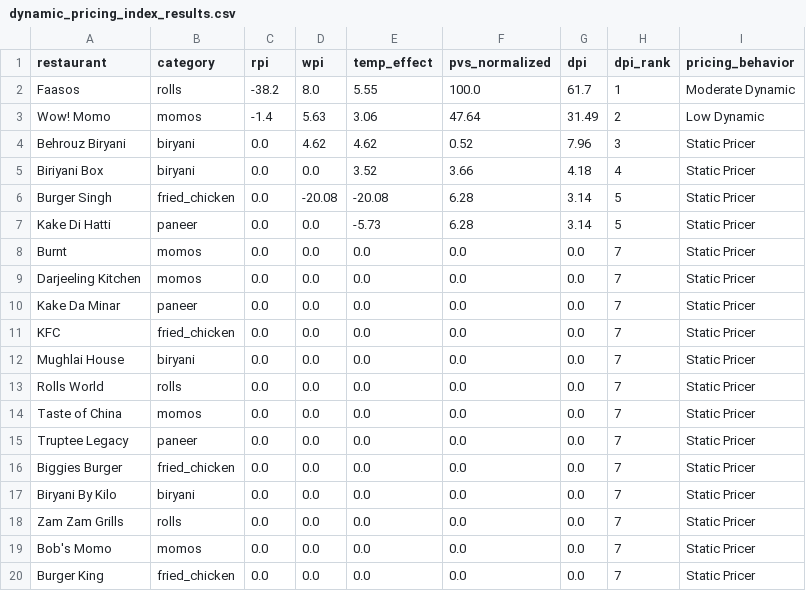
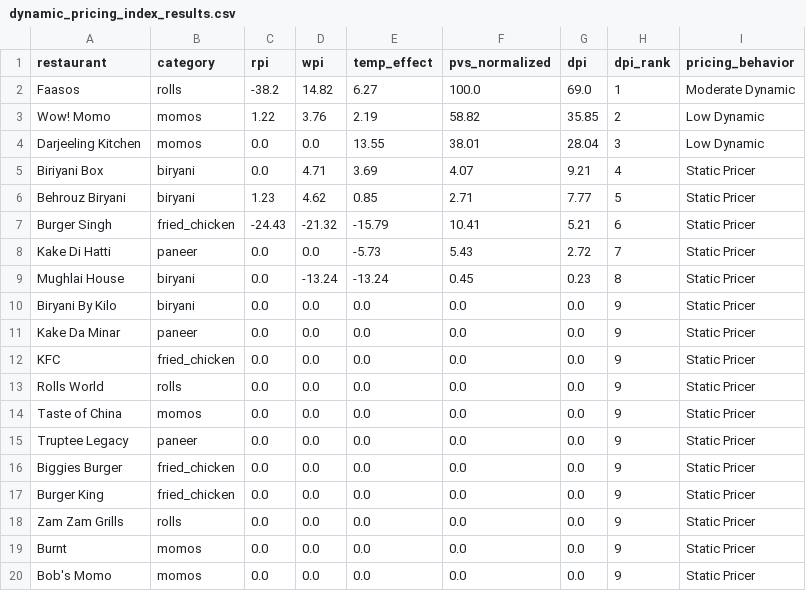
Before and after one commit to Laren27/Price-Surge, a CSV file: data/processed/dynamic_pricing_index/dynamic_pricing_index_results.csv, drawn as a sheet.

```diff
--- a/data/processed/dynamic_pricing_index/dynamic_pricing_index_results.csv
+++ b/data/processed/dynamic_pricing_index/dynamic_pricing_index_results.csv
@@ -1,20 +1,20 @@
 restaurant,category,rpi,wpi,temp_effect,pvs_normalized,dpi,dpi_rank,pricing_behavior
-Faasos,rolls,-38.2,8.0,5.55,100.0,61.7,1,Moderate Dynamic
-Wow! Momo,momos,-1.4,5.63,3.06,47.64,31.49,2,Low Dynamic
-Behrouz Biryani,biryani,0.0,4.62,4.62,0.52,7.96,3,Static Pricer
-Biriyani Box,biryani,0.0,0.0,3.52,3.66,4.18,4,Static Pricer
-Burger Singh,fried_chicken,0.0,-20.08,-20.08,6.28,3.14,5,Static Pricer
-Kake Di Hatti,paneer,0.0,0.0,-5.73,6.28,3.14,5,Static Pricer
-Burnt,momos,0.0,0.0,0.0,0.0,0.0,7,Static Pricer
-Darjeeling Kitchen,momos,0.0,0.0,0.0,0.0,0.0,7,Static Pricer
-Kake Da Minar,paneer,0.0,0.0,0.0,0.0,0.0,7,Static Pricer
-KFC,fried_chicken,0.0,0.0,0.0,0.0,0.0,7,Static Pricer
-Mughlai House,biryani,0.0,0.0,0.0,0.0,0.0,7,Static Pricer
-Rolls World,rolls,0.0,0.0,0.0,0.0,0.0,7,Static Pricer
-Taste of China,momos,0.0,0.0,0.0,0.0,0.0,7,Static Pricer
-Truptee Legacy,paneer,0.0,0.0,0.0,0.0,0.0,7,Static Pricer
-Biggies Burger,fried_chicken,0.0,0.0,0.0,0.0,0.0,7,Static Pricer
-Biryani By Kilo,biryani,0.0,0.0,0.0,0.0,0.0,7,Static Pricer
-Zam Zam Grills,rolls,0.0,0.0,0.0,0.0,0.0,7,Static Pricer
-Bob's Momo,momos,0.0,0.0,0.0,0.0,0.0,7,Static Pricer
-Burger King,fried_chicken,0.0,0.0,0.0,0.0,0.0,7,Static Pricer
+Faasos,rolls,-38.2,14.82,6.27,100.0,69.0,1,Moderate Dynamic
+Wow! Momo,momos,1.22,3.76,2.19,58.82,35.85,2,Low Dynamic
+Darjeeling Kitchen,momos,0.0,0.0,13.55,38.01,28.04,3,Low Dynamic
+Biriyani Box,biryani,0.0,4.71,3.69,4.07,9.21,4,Static Pricer
+Behrouz Biryani,biryani,1.23,4.62,0.85,2.71,7.77,5,Static Pricer
+Burger Singh,fried_chicken,-24.43,-21.32,-15.79,10.41,5.21,6,Static Pricer
+Kake Di Hatti,paneer,0.0,0.0,-5.73,5.43,2.72,7,Static Pricer
+Mughlai House,biryani,0.0,-13.24,-13.24,0.45,0.23,8,Static Pricer
+Biryani By Kilo,biryani,0.0,0.0,0.0,0.0,0.0,9,Static Pricer
+Kake Da Minar,paneer,0.0,0.0,0.0,0.0,0.0,9,Static Pricer
+KFC,fried_chicken,0.0,0.0,0.0,0.0,0.0,9,Static Pricer
+Rolls World,rolls,0.0,0.0,0.0,0.0,0.0,9,Static Pricer
+Taste of China,momos,0.0,0.0,0.0,0.0,0.0,9,Static Pricer
+Truptee Legacy,paneer,0.0,0.0,0.0,0.0,0.0,9,Static Pricer
+Biggies Burger,fried_chicken,0.0,0.0,0.0,0.0,0.0,9,Static Pricer
+Burger King,fried_chicken,0.0,0.0,0.0,0.0,0.0,9,Static Pricer
+Zam Zam Grills,rolls,0.0,0.0,0.0,0.0,0.0,9,Static Pricer
+Burnt,momos,0.0,0.0,0.0,0.0,0.0,9,Static Pricer
+Bob's Momo,momos,0.0,0.0,0.0,0.0,0.0,9,Static Pricer
```
Also changed, not shown: data/processed/hourly_patterns/hourly_per_restaurant.csv, data/processed/hourly_patterns/peak_offpeak.csv, 9 other files.
